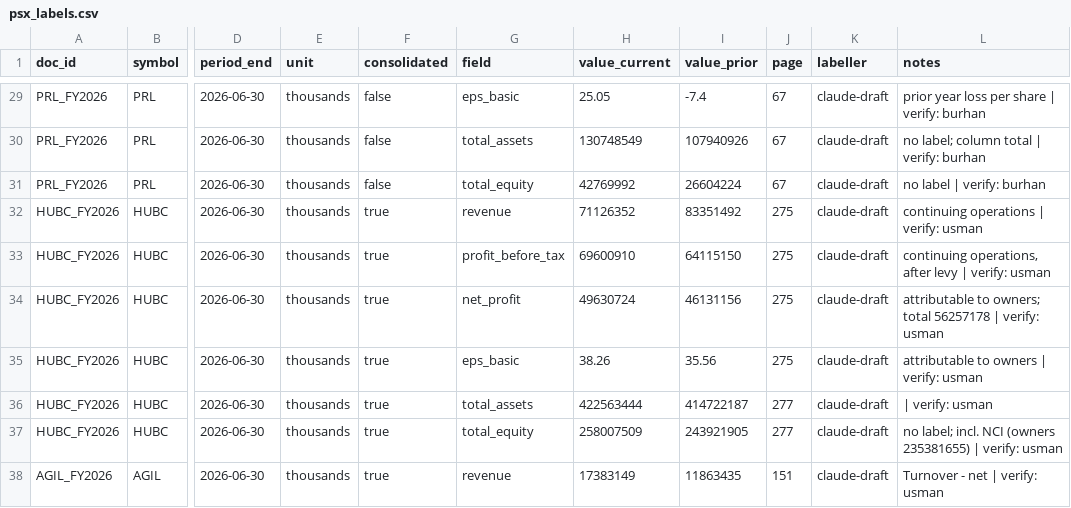
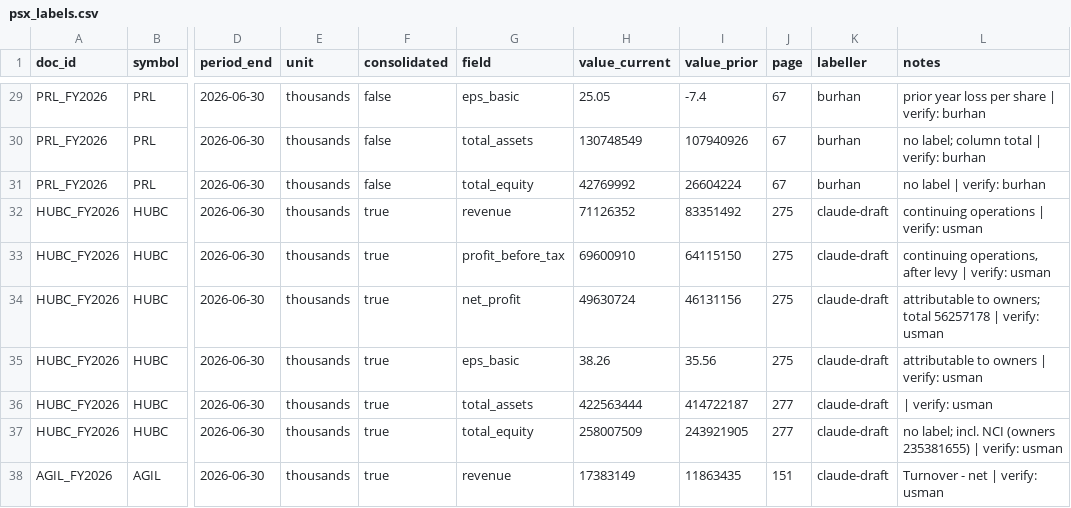
Before and after one commit to UsmanBari/mizan-ai, a CSV file: eval/data/psx_labels.csv, drawn as a sheet; only a part is shown, gaps mark what is left out; the diff covers the shown part only; the diff names each change by its address in the sheet, - before the commit and + after, or states it on an @@ line.

Commit message:
PSX labels verified (Burhan's 5 reports)

```diff
--- a/eval/data/psx_labels.csv
+++ b/eval/data/psx_labels.csv
-K29:K31 (labeller): claude-draft
+K29:K31 (labeller): burhan
```
Also changed, not shown: 27 edited cells elsewhere in this file.
